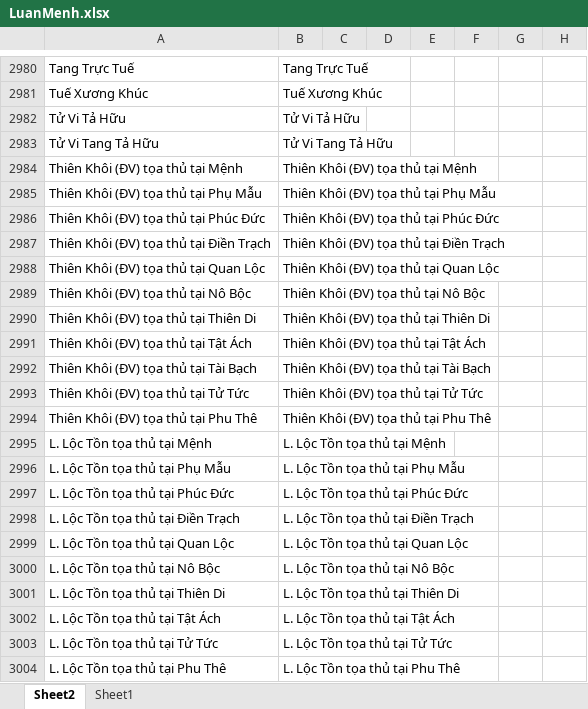
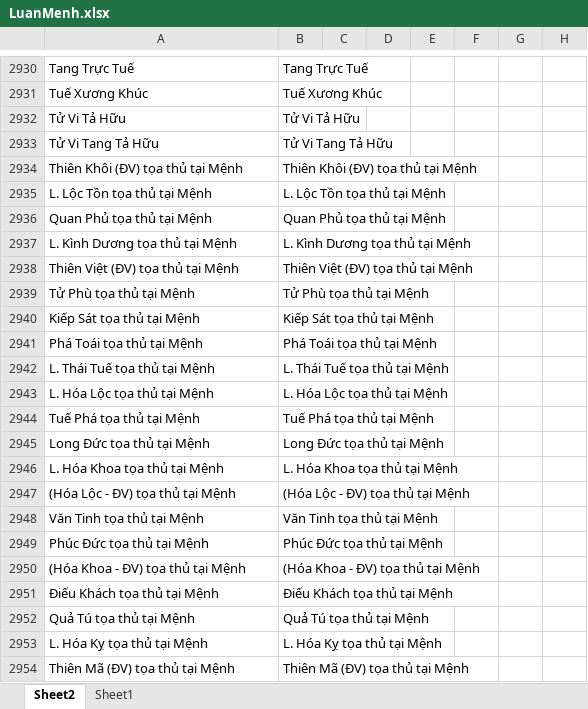
Before and after one commit to Donniehieu/LuanGiaiTuViBacPhai, an Excel workbook: LuanMenh.xlsx, sheet Sheet2, drawn as a sheet; only a part is shown, gaps mark what is left out; the shorter side is filled out with more unchanged rows; values as stored, in another font and other column widths than the file's, no borders; conditional formats not drawn; removed rows and columns are numbered as before the commit, all else as after; the diff covers the shown part only; the diff names each change by its address in the sheet, - before the commit and + after, or states it on an @@ line.

```diff
--- a/LuanMenh.xlsx (sheet Sheet2)
+++ b/LuanMenh.xlsx (sheet Sheet2)
-row 2985: Thiên Khôi (ĐV) tọa thủ tại Phụ Mẫu | Thiên Khôi (ĐV) tọa thủ tại Phụ Mẫu
-row 2986: Thiên Khôi (ĐV) tọa thủ tại Phúc Đức | Thiên Khôi (ĐV) tọa thủ tại Phúc Đức
-row 2987: Thiên Khôi (ĐV) tọa thủ tại Điền Trạch | Thiên Khôi (ĐV) tọa thủ tại Điền Trạch
-row 2988: Thiên Khôi (ĐV) tọa thủ tại Quan Lộc | Thiên Khôi (ĐV) tọa thủ tại Quan Lộc
-row 2989: Thiên Khôi (ĐV) tọa thủ tại Nô Bộc | Thiên Khôi (ĐV) tọa thủ tại Nô Bộc
-row 2990: Thiên Khôi (ĐV) tọa thủ tại Thiên Di | Thiên Khôi (ĐV) tọa thủ tại Thiên Di
-row 2991: Thiên Khôi (ĐV) tọa thủ tại Tật Ách | Thiên Khôi (ĐV) tọa thủ tại Tật Ách
-row 2992: Thiên Khôi (ĐV) tọa thủ tại Tài Bạch | Thiên Khôi (ĐV) tọa thủ tại Tài Bạch
-row 2993: Thiên Khôi (ĐV) tọa thủ tại Tử Tức | Thiên Khôi (ĐV) tọa thủ tại Tử Tức
-row 2994: Thiên Khôi (ĐV) tọa thủ tại Phu Thê | Thiên Khôi (ĐV) tọa thủ tại Phu Thê
-row 2996: L. Lộc Tồn tọa thủ tại Phụ Mẫu | L. Lộc Tồn tọa thủ tại Phụ Mẫu
-row 2997: L. Lộc Tồn tọa thủ tại Phúc Đức | L. Lộc Tồn tọa thủ tại Phúc Đức
-row 2998: L. Lộc Tồn tọa thủ tại Điền Trạch | L. Lộc Tồn tọa thủ tại Điền Trạch
-row 2999: L. Lộc Tồn tọa thủ tại Quan Lộc | L. Lộc Tồn tọa thủ tại Quan Lộc
-row 3000: L. Lộc Tồn tọa thủ tại Nô Bộc | L. Lộc Tồn tọa thủ tại Nô Bộc
-row 3001: L. Lộc Tồn tọa thủ tại Thiên Di | L. Lộc Tồn tọa thủ tại Thiên Di
-row 3002: L. Lộc Tồn tọa thủ tại Tật Ách | L. Lộc Tồn tọa thủ tại Tật Ách
-row 3003: L. Lộc Tồn tọa thủ tại Tử Tức | L. Lộc Tồn tọa thủ tại Tử Tức
-row 3004: L. Lộc Tồn tọa thủ tại Phu Thê | L. Lộc Tồn tọa thủ tại Phu Thê
```
Also changed, not shown: 5 added rows, 65 removed rows and 31 edited cells elsewhere in this sheet, 1 other file.
